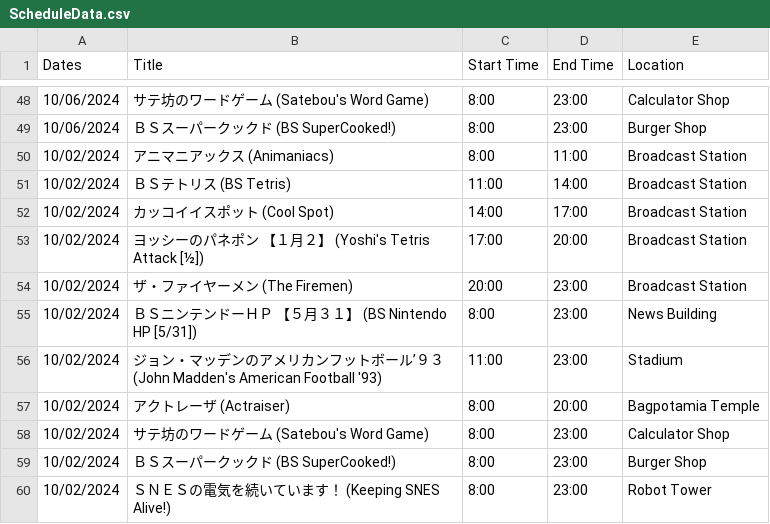
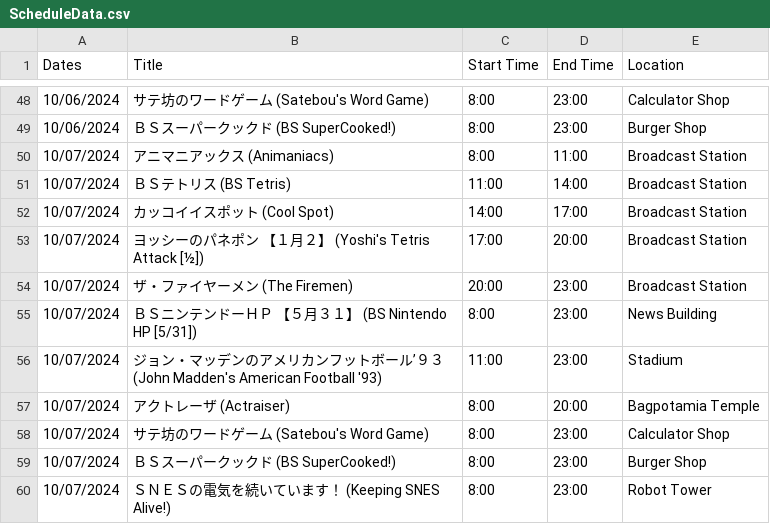
Before and after one commit to SatellaviewPlus/satellaviewplus.github.io, a CSV file: august/ScheduleData.csv, drawn as a sheet; only a part is shown, gaps mark what is left out.

Commit message:
Update ScheduleData.csv

```diff
--- a/august/ScheduleData.csv
+++ b/august/ScheduleData.csv
@@ -49,12 +49,12 @@ Dates;Title;Start Time;End Time;Location
 10/06/2024;ＢＳスーパークックド (BS SuperCooked!);8:00;23:00;Burger Shop
-10/02/2024;アニマニアックス (Animaniacs);8:00;11:00;Broadcast Station
-10/02/2024;ＢＳテトリス (BS Tetris);11:00;14:00;Broadcast Station
-10/02/2024;カッコイイスポット (Cool Spot);14:00;17:00;Broadcast Station
-10/02/2024;ヨッシーのパネポン　【１月２】 (Yoshi's Tetris Attack [½]);17:00;20:00;Broadcast Station
-10/02/2024;ザ・ファイヤーメン (The Firemen);20:00;23:00;Broadcast Station
-10/02/2024;ＢＳニンテンドーＨＰ　【５月３１】 (BS Nintendo HP [5/31]);8:00;23:00;News Building
-10/02/2024;ジョン・マッデンのアメリカンフットボール’９３ (John Madden's American Football '93);11:00;23:00;Stadium
-10/02/2024;アクトレーザ (Actraiser);8:00;20:00;Bagpotamia Temple
-10/02/2024;サテ坊のワードゲーム (Satebou's Word Game);8:00;23:00;Calculator Shop
-10/02/2024;ＢＳスーパークックド (BS SuperCooked!);8:00;23:00;Burger Shop
-10/02/2024;ＳＮＥＳの電気を続いています！ (Keeping SNES Alive!);8:00;23:00;Robot Tower
+10/07/2024;アニマニアックス (Animaniacs);8:00;11:00;Broadcast Station
+10/07/2024;ＢＳテトリス (BS Tetris);11:00;14:00;Broadcast Station
+10/07/2024;カッコイイスポット (Cool Spot);14:00;17:00;Broadcast Station
+10/07/2024;ヨッシーのパネポン　【１月２】 (Yoshi's Tetris Attack [½]);17:00;20:00;Broadcast Station
+10/07/2024;ザ・ファイヤーメン (The Firemen);20:00;23:00;Broadcast Station
+10/07/2024;ＢＳニンテンドーＨＰ　【５月３１】 (BS Nintendo HP [5/31]);8:00;23:00;News Building
+10/07/2024;ジョン・マッデンのアメリカンフットボール’９３ (John Madden's American Football '93);11:00;23:00;Stadium
+10/07/2024;アクトレーザ (Actraiser);8:00;20:00;Bagpotamia Temple
+10/07/2024;サテ坊のワードゲーム (Satebou's Word Game);8:00;23:00;Calculator Shop
+10/07/2024;ＢＳスーパークックド (BS SuperCooked!);8:00;23:00;Burger Shop
+10/07/2024;ＳＮＥＳの電気を続いています！ (Keeping SNES Alive!);8:00;23:00;Robot Tower
```
